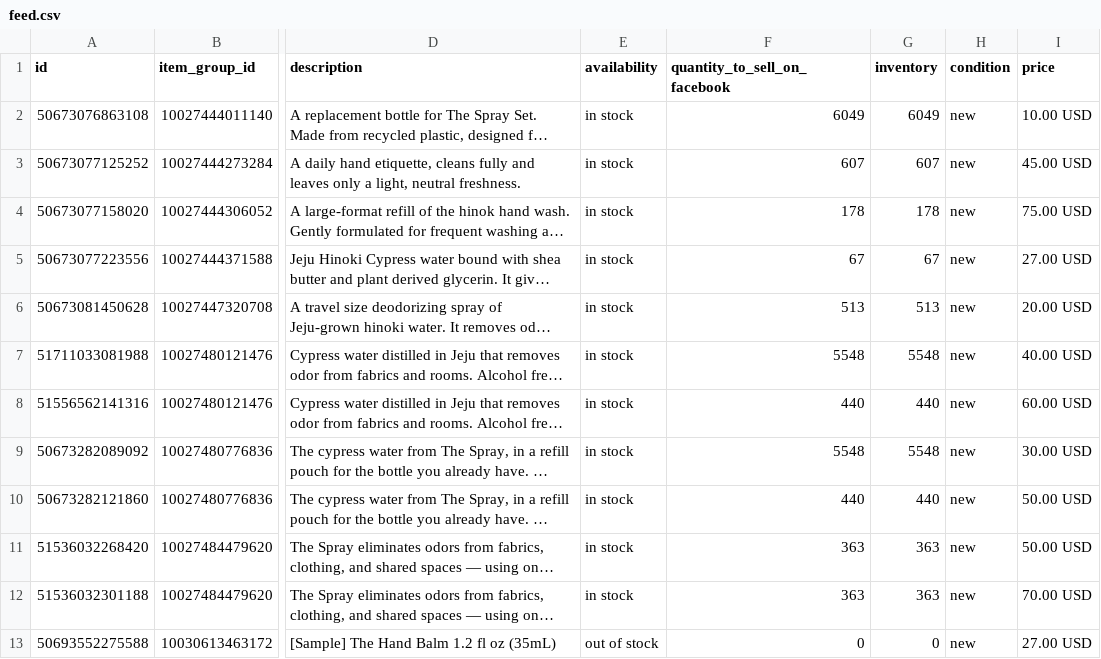
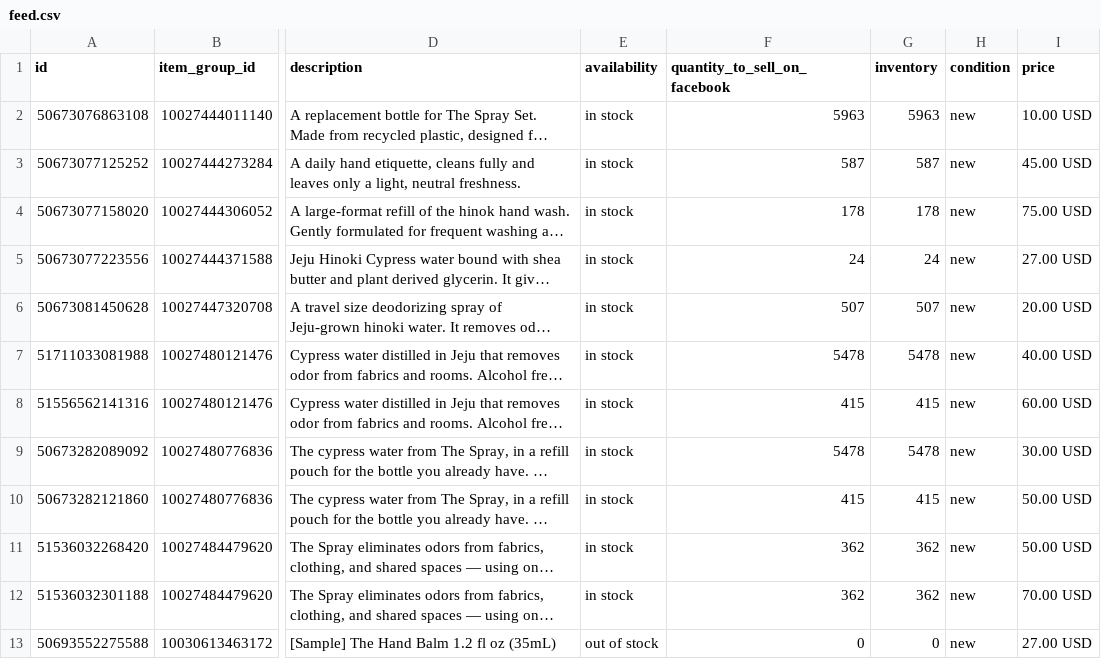
Before and after one commit to techefg/hinok-product-feed, a CSV file: docs/feed.csv, drawn as a sheet; only a part is shown, gaps mark what is left out; long unchanged cells end in …; the diff covers the shown part only; the diff names each change by its address in the sheet, - before the commit and + after, or states it on an @@ line.

```diff
--- a/docs/feed.csv
+++ b/docs/feed.csv
-F2 (quantity_to_sell_on_facebook): 6049
+F2 (quantity_to_sell_on_facebook): 5963
-G2 (inventory): 6049
+G2 (inventory): 5963
-F3 (quantity_to_sell_on_facebook): 607
+F3 (quantity_to_sell_on_facebook): 587
-G3 (inventory): 607
+G3 (inventory): 587
-F5 (quantity_to_sell_on_facebook): 67
+F5 (quantity_to_sell_on_facebook): 24
-G5 (inventory): 67
+G5 (inventory): 24
-F6 (quantity_to_sell_on_facebook): 513
+F6 (quantity_to_sell_on_facebook): 507
-G6 (inventory): 513
+G6 (inventory): 507
-F7 (quantity_to_sell_on_facebook): 5548
+F7 (quantity_to_sell_on_facebook): 5478
-G7 (inventory): 5548
+G7 (inventory): 5478
-F8 (quantity_to_sell_on_facebook): 440
+F8 (quantity_to_sell_on_facebook): 415
-G8 (inventory): 440
+G8 (inventory): 415
-F9 (quantity_to_sell_on_facebook): 5548
+F9 (quantity_to_sell_on_facebook): 5478
-G9 (inventory): 5548
+G9 (inventory): 5478
-F10 (quantity_to_sell_on_facebook): 440
+F10 (quantity_to_sell_on_facebook): 415
-G10 (inventory): 440
+G10 (inventory): 415
-F11:F12 (quantity_to_sell_on_facebook): 363
+F11:F12 (quantity_to_sell_on_facebook): 362
-G11:G12 (inventory): 363
+G11:G12 (inventory): 362
```
Also changed, not shown: 12 edited cells elsewhere in this file.
